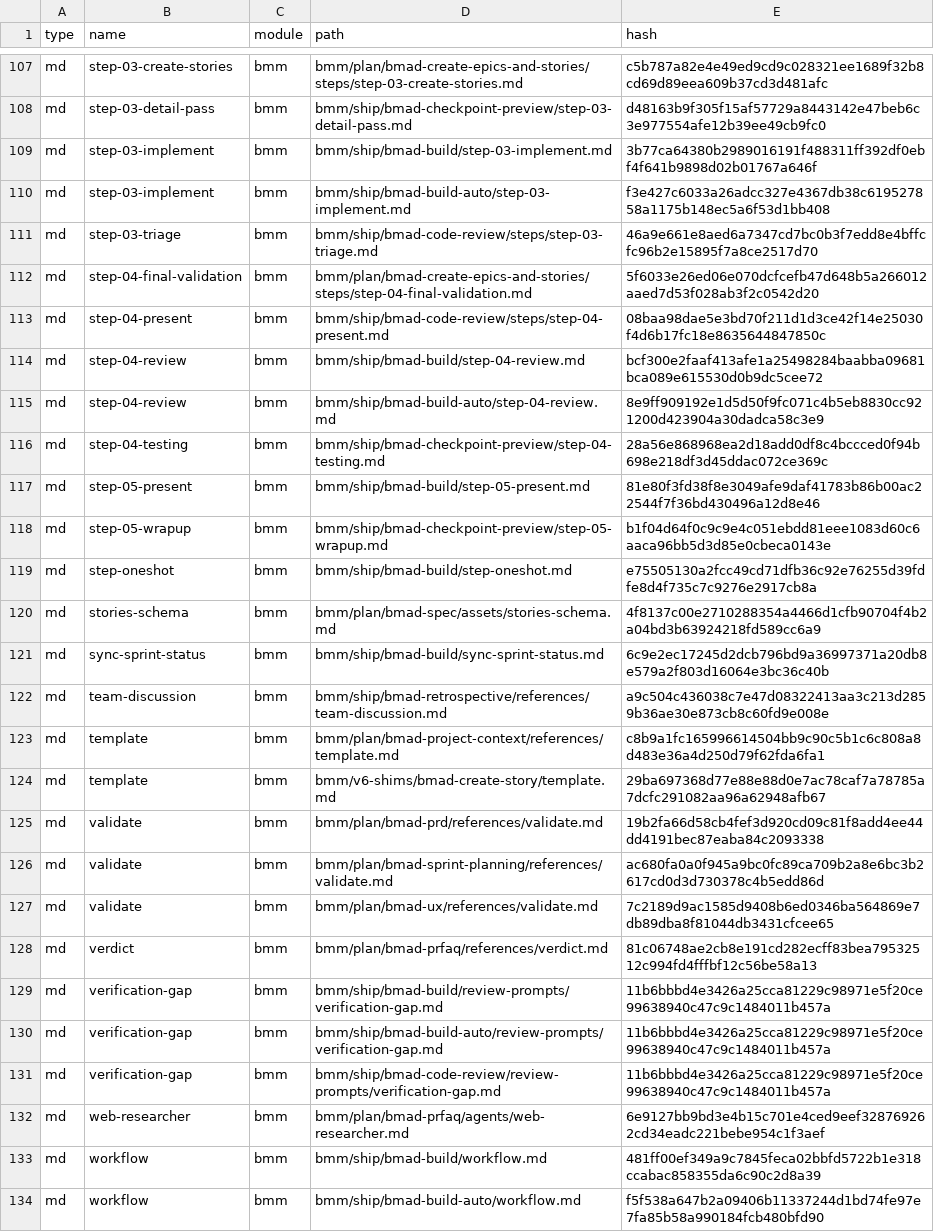
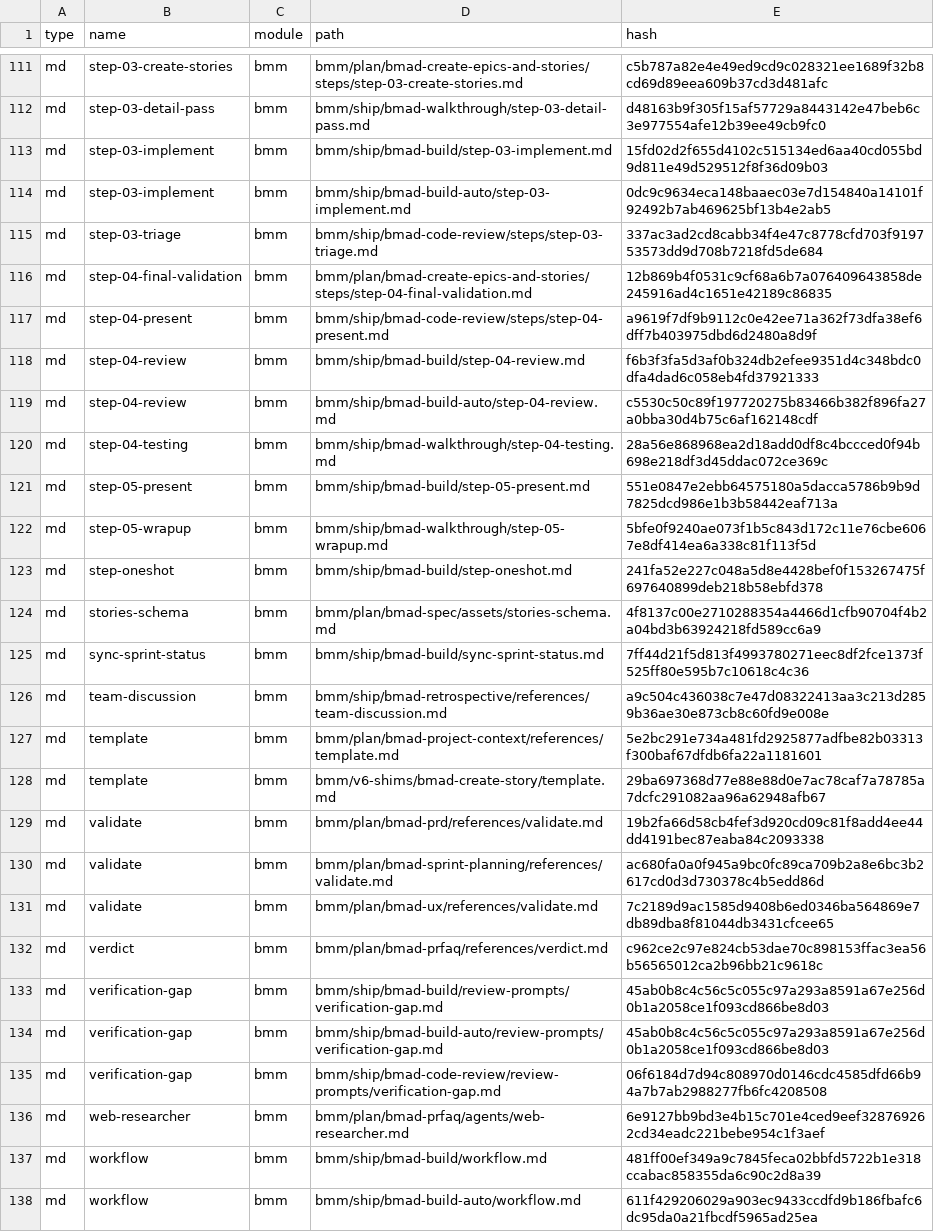
Before and after one commit to bleite7/xgplib-workers, a CSV file: _bmad/_config/files-manifest.csv, drawn as a sheet; only a part is shown, gaps mark what is left out; addresses are those after the commit; the diff covers the shown part only; the diff names each change by its address in the sheet, - before the commit and + after, or states it on an @@ line.

Commit message:
chore(bmad): upgrade installed BMad tooling to 6.12.4
- Bump core and bmm to 6.12.4 and pin cis to v0.3.2
- Regenerate manifests, module help catalogs, and v6 shims
  (adds bmad-checkpoint-preview -> bmad-walkthrough)
- memlog/resolve_config: force UTF-8 stdout so Windows cp1252 pipes
  do not choke on emoji icons
- resolve_customization: rank cwd and script root above the skill
  directory when locating the project root, and warn when an existing
  override is masked by the chosen root
- gitignore generated agent tooling artifacts (.agents/skills,
  .claude/skills, .opencode/commands, .github/agents)

```diff
--- a/_bmad/_config/files-manifest.csv
+++ b/_bmad/_config/files-manifest.csv
-D112 (path): bmm/ship/bmad-checkpoint-preview/step-03-detail-pass.md
+D112 (path): bmm/ship/bmad-walkthrough/step-03-detail-pass.md
-E113 (hash): 3b77ca64380b2989016191f488311ff392df0ebf4f641b9898d02b01767a646f
+E113 (hash): 15fd02d2f655d4102c515134ed6aa40cd055bd9d811e49d529512f8f36d09b03
-E114 (hash): f3e427c6033a26adcc327e4367db38c619527858a1175b148ec5a6f53d1bb408
+E114 (hash): 0dc9c9634eca148baaec03e7d154840a14101f92492b7ab469625bf13b4e2ab5
-E115 (hash): 46a9e661e8aed6a7347cd7bc0b3f7edd8e4bffcfc96b2e15895f7a8ce2517d70
+E115 (hash): 337ac3ad2cd8cabb34f4e47c8778cfd703f919753573dd9d708b7218fd5de684
-E116 (hash): 5f6033e26ed06e070dcfcefb47d648b5a266012aaed7d53f028ab3f2c0542d20
+E116 (hash): 12b869b4f0531c9cf68a6b7a076409643858de245916ad4c1651e42189c86835
-E117 (hash): 08baa98dae5e3bd70f211d1d3ce42f14e25030f4d6b17fc18e8635644847850c
+E117 (hash): a9619f7df9b9112c0e42ee71a362f73dfa38ef6dff7b403975dbd6d2480a8d9f
-E118 (hash): bcf300e2faaf413afe1a25498284baabba09681bca089e615530d0b9dc5cee72
+E118 (hash): f6b3f3fa5d3af0b324db2efee9351d4c348bdc0dfa4dad6c058eb4fd37921333
-E119 (hash): 8e9ff909192e1d5d50f9fc071c4b5eb8830cc921200d423904a30dadca58c3e9
+E119 (hash): c5530c50c89f197720275b83466b382f896fa27a0bba30d4b75c6af162148cdf
-D120 (path): bmm/ship/bmad-checkpoint-preview/step-04-testing.md
+D120 (path): bmm/ship/bmad-walkthrough/step-04-testing.md
-E121 (hash): 81e80f3fd38f8e3049afe9daf41783b86b00ac22544f7f36bd430496a12d8e46
+E121 (hash): 551e0847e2ebb64575180a5dacca5786b9b9d7825dcd986e1b3b58442eaf713a
-D122 (path): bmm/ship/bmad-checkpoint-preview/step-05-wrapup.md
+D122 (path): bmm/ship/bmad-walkthrough/step-05-wrapup.md
-E122 (hash): b1f04d64f0c9c9e4c051ebdd81eee1083d60c6aaca96bb5d3d85e0cbeca0143e
+E122 (hash): 5bfe0f9240ae073f1b5c843d172c11e76cbe6067e8df414ea6a338c81f113f5d
-E123 (hash): e75505130a2fcc49cd71dfb36c92e76255d39fdfe8d4f735c7c9276e2917cb8a
+E123 (hash): 241fa52e227c048a5d8e4428bef0f153267475f697640899deb218b58ebfd378
-E125 (hash): 6c9e2ec17245d2dcb796bd9a36997371a20db8e579a2f803d16064e3bc36c40b
+E125 (hash): 7ff44d21f5d813f4993780271eec8df2fce1373f525ff80e595b7c10618c4c36
-E127 (hash): c8b9a1fc165996614504bb9c90c5b1c6c808a8d483e36a4d250d79f62fda6fa1
+E127 (hash): 5e2bc291e734a481fd2925877adfbe82b03313f300baf67dfdb6fa22a1181601
-E132 (hash): 81c06748ae2cb8e191cd282ecff83bea79532512c994fd4fffbf12c56be58a13
+E132 (hash): c962ce2c97e824cb53dae70c898153ffac3ea56b56565012ca2b96bb21c9618c
-E133:E134 (hash): 11b6bbbd4e3426a25cca81229c98971e5f20ce99638940c47c9c1484011b457a
+E133:E134 (hash): 45ab0b8c4c56c5c055c97a293a8591a67e256d0b1a2058ce1f093cd866be8d03
-E135 (hash): 11b6bbbd4e3426a25cca81229c98971e5f20ce99638940c47c9c1484011b457a
+E135 (hash): 06f6184d7d94c808970d0146cdc4585dfd66b94a7b7ab2988277fb6fc4208508
-E138 (hash): f5f538a647b2a09406b11337244d1bd74fe97e7fa85b58a990184fcb480bfd90
+E138 (hash): 611f429206029a903ec9433ccdfd9b186fbafc6dc95da0a21fbcdf5965ad25ea
```
Also changed, not shown: 4 added rows, 1 removed row and 147 edited cells elsewhere in this file, 10 other files.
